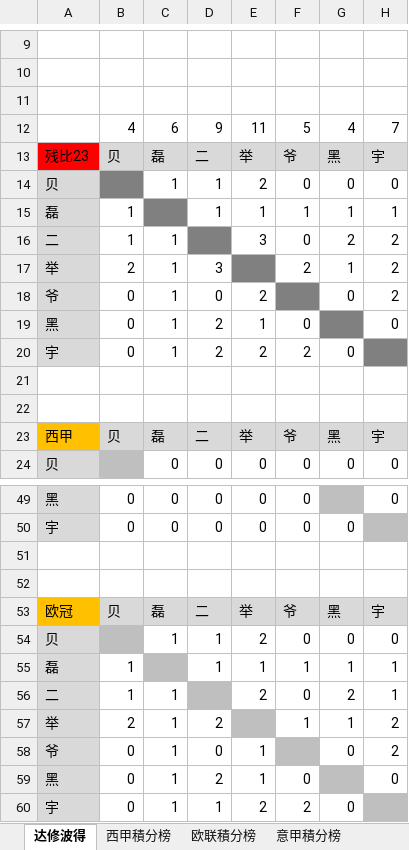
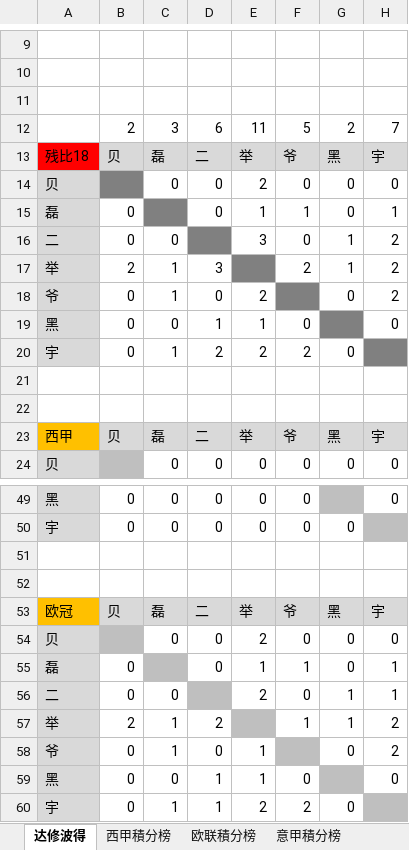
Before and after one commit to yarksee/ISCPrimierLeague, an Excel workbook: 联赛排名46.xlsm, sheet 达修波得, drawn as a sheet; only a part is shown, gaps mark what is left out; values as stored, in another font and other column widths than the file's, no borders; conditional formats not drawn; removed rows and columns are numbered as before the commit, all else as after; the diff names each change by its address in the sheet, - before the commit and + after, or states it on an @@ line.

```diff
--- a/联赛排名46.xlsm (sheet 达修波得)
+++ b/联赛排名46.xlsm (sheet 达修波得)
-row 12:  | 4 | 6 | 9 | 11 | 5 | 4 | 7
+row 12:  | 2 | 3 | 6 | 11 | 5 | 2 | 7
-A13: 残比23
+A13: 残比18
-C14: 1
+C14: 0
-D14:D15: 1
+D14:D15: 0
-B15:B16: 1
+B15:B16: 0
-G15: 1
+G15: 0
-C16: 1
+C16: 0
-G16: 2
+G16: 1
-C19: 1
+C19: 0
-D19: 2
+D19: 1
-C54: 1
+C54: 0
-D54:D55: 1
+D54:D55: 0
-B55:B56: 1
+B55:B56: 0
-G55: 1
+G55: 0
-C56: 1
+C56: 0
-G56: 2
+G56: 1
-C59: 1
+C59: 0
-D59: 2
+D59: 1
```
Also changed, not shown: sheet 欧冠積分榜, sheet 欧冠.
